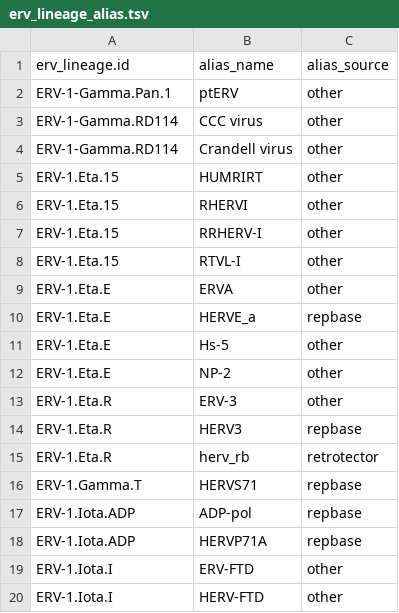
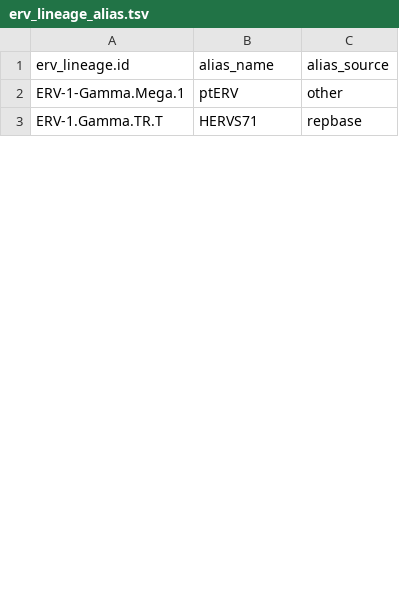
Before and after one commit to giffordlabcvr/ERVdb-HomoSapiens, a TSV file: web-app/erv_lineage_alias.tsv, drawn as a sheet; only a part is shown; the diff covers the shown part only.

```diff
--- a/web-app/erv_lineage_alias.tsv
+++ b/web-app/erv_lineage_alias.tsv
@@ -1,20 +1,3 @@
 erv_lineage.id	alias_name	alias_source
-ERV-1-Gamma.Pan.1	ptERV	other
-ERV-1-Gamma.RD114	CCC virus	other
-ERV-1-Gamma.RD114	Crandell virus	other
-ERV-1.Eta.15	HUMRIRT	other
-ERV-1.Eta.15	RHERVI	other
-ERV-1.Eta.15	RRHERV-I	other
-ERV-1.Eta.15	RTVL-I	other
-ERV-1.Eta.E	ERVA	other
-ERV-1.Eta.E	HERVE_a	repbase
-ERV-1.Eta.E	Hs-5	other
-ERV-1.Eta.E	NP-2	other
-ERV-1.Eta.R	ERV-3	other
-ERV-1.Eta.R	HERV3	repbase
-ERV-1.Eta.R	herv_rb	retrotector
-ERV-1.Gamma.T	HERVS71	repbase
-ERV-1.Iota.ADP	ADP-pol	repbase
-ERV-1.Iota.ADP	HERVP71A	repbase
-ERV-1.Iota.I	ERV-FTD	other
-ERV-1.Iota.I	HERV-FTD	other
+ERV-1-Gamma.Mega.1	ptERV	other
+ERV-1.Gamma.TR.T	HERVS71	repbase
```
Also changed, not shown: 21 removed rows and 22 edited cells elsewhere in this file, web-app/erv-ltr_relationships.tsv, web-app/erv_lineage_references.tsv, 11 other files.
